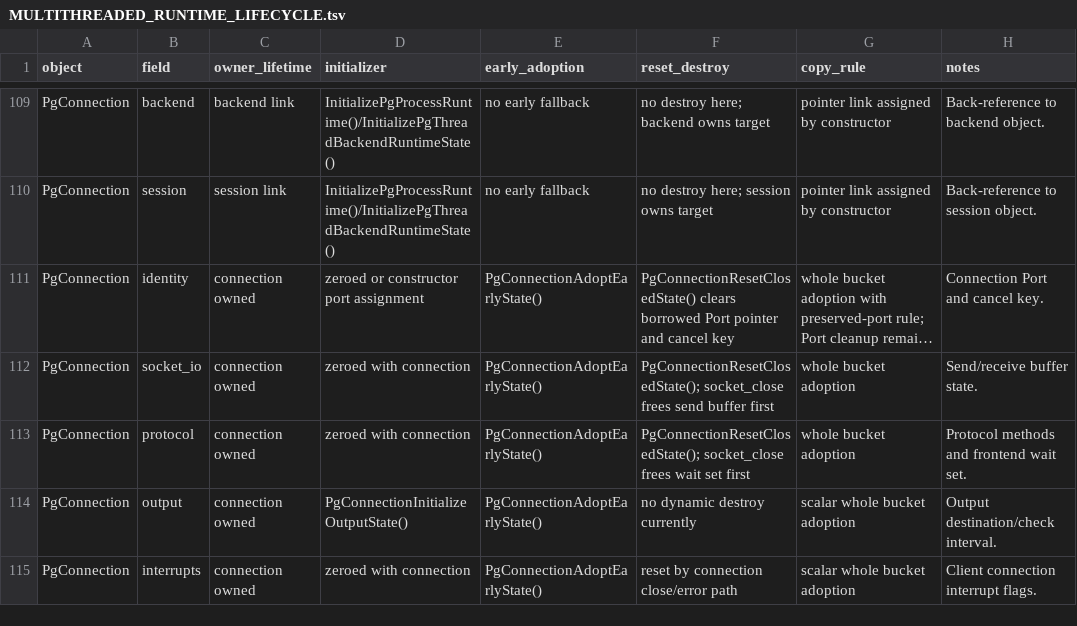
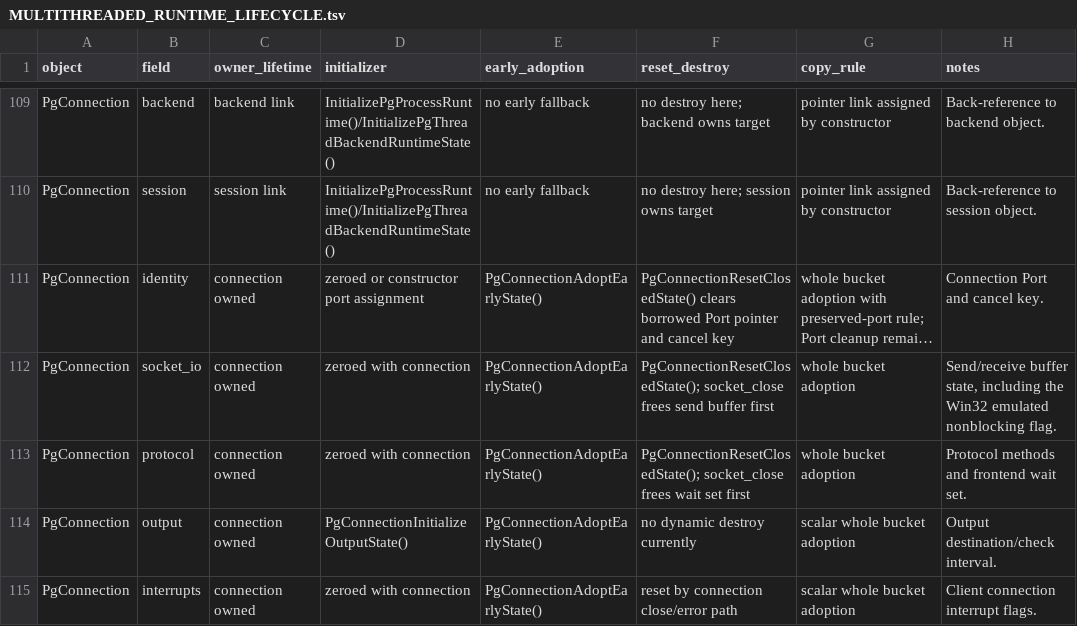
Before and after one commit to gburd/postgres, a TSV file: MULTITHREADED_RUNTIME_LIFECYCLE.tsv, drawn as a sheet; only a part is shown, gaps mark what is left out; long unchanged cells end in …; the diff names each change by its address in the sheet, - before the commit and + after, or states it on an @@ line.

```diff
--- a/MULTITHREADED_RUNTIME_LIFECYCLE.tsv
+++ b/MULTITHREADED_RUNTIME_LIFECYCLE.tsv
-H112 (notes): Send/receive buffer state.
+H112 (notes): Send/receive buffer state, including the Win32 emulated nonblocking flag.
```
Also changed, not shown: MULTITHREADED_RUNTIME_OWNERS.tsv, 8 other files.
